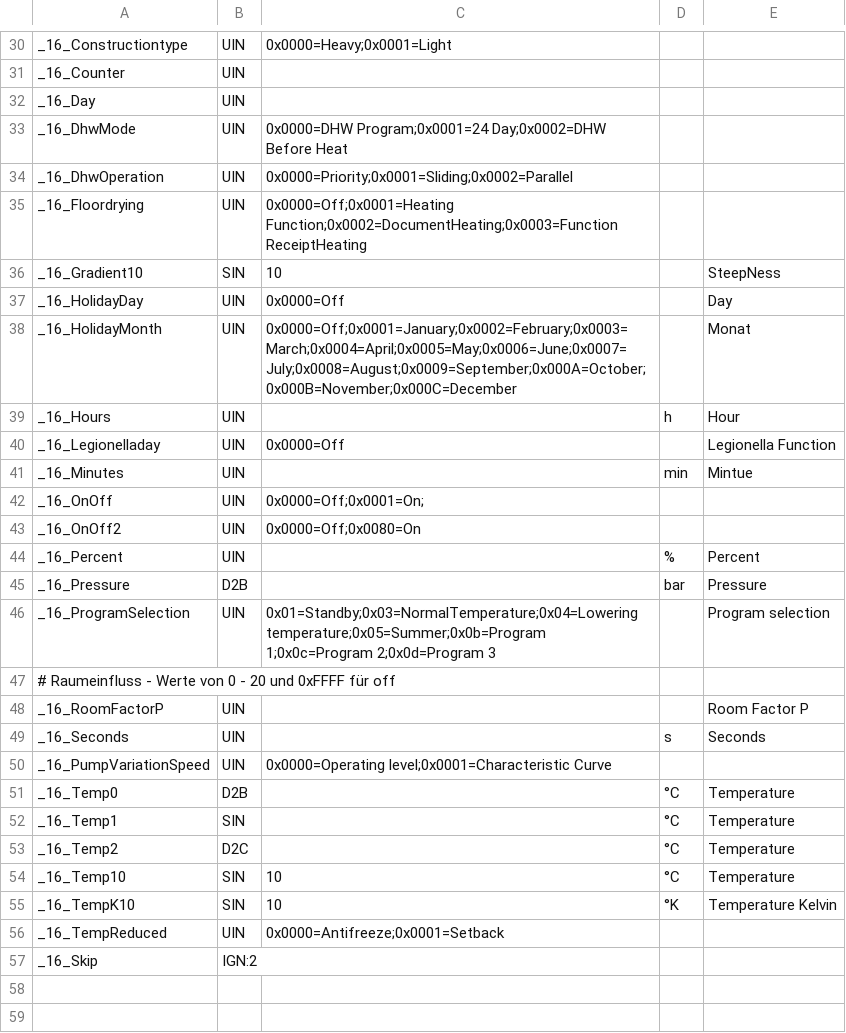
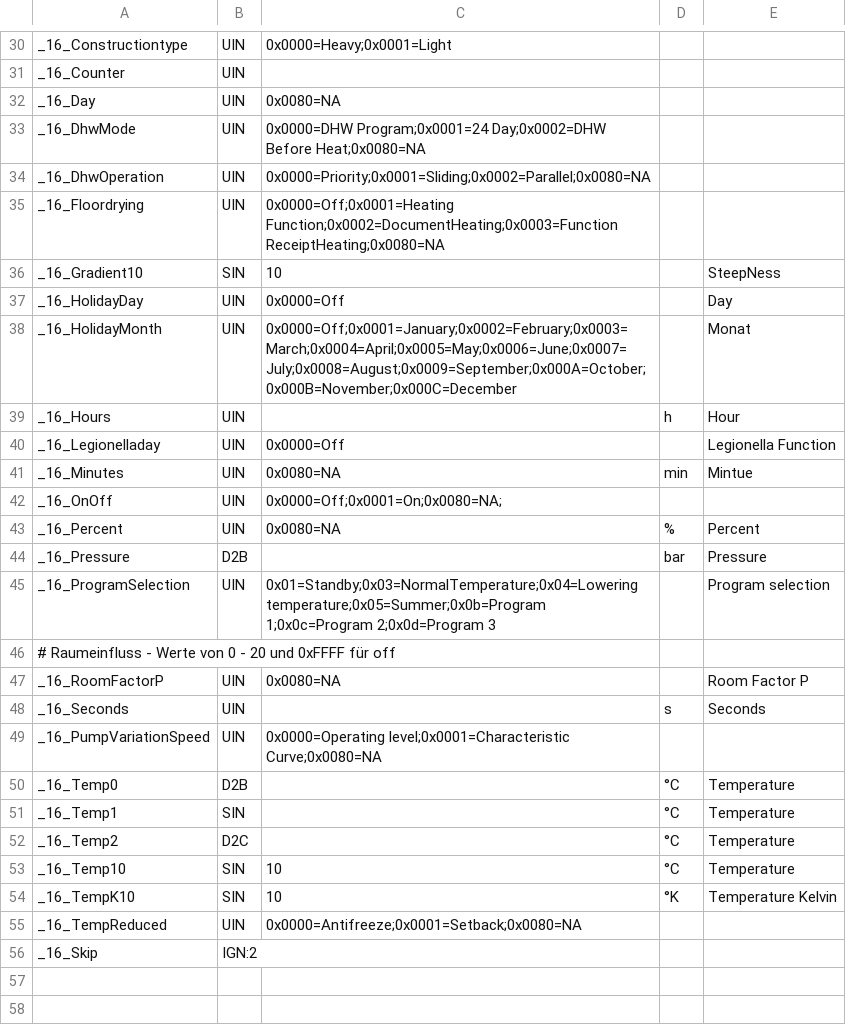
Before and after one commit to aghulas/ebusd-configuration-weishaupt, a CSV file: weishaupt/_templates.csv, drawn as a sheet; only a part is shown, gaps mark what is left out.

Commit message:
Update _templates.csv

```diff
--- a/weishaupt/_templates.csv
+++ b/weishaupt/_templates.csv
@@ -31,6 +31,6 @@ _16_Constructiontype,UIN,0x0000=Heavy;0x0001=Light,,
 _16_Counter,UIN,,,
-_16_Day,UIN,,,
-_16_DhwMode,UIN,0x0000=DHW Program;0x0001=24 Day;0x0002=DHW Before Heat,,
-_16_DhwOperation,UIN,0x0000=Priority;0x0001=Sliding;0x0002=Parallel,,
-_16_Floordrying,UIN,0x0000=Off;0x0001=Heating Function;0x0002=DocumentHeating;0x0003=Function ReceiptHeating,,
+_16_Day,UIN,0x0080=NA,,
+_16_DhwMode,UIN,0x0000=DHW Program;0x0001=24 Day;0x0002=DHW Before Heat;0x0080=NA,,
+_16_DhwOperation,UIN,0x0000=Priority;0x0001=Sliding;0x0002=Parallel;0x0080=NA,,
+_16_Floordrying,UIN,0x0000=Off;0x0001=Heating Function;0x0002=DocumentHeating;0x0003=Function ReceiptHeating;0x0080=NA,,
 _16_Gradient10,SIN,10,,SteepNess
@@ -40,6 +40,5 @@ _16_Hours,UIN,,h,Hour
 _16_Legionelladay,UIN,0x0000=Off,,Legionella Function
-_16_Minutes,UIN,,min,Mintue
-_16_OnOff,UIN,0x0000=Off;0x0001=On;
-_16_OnOff2,UIN,0x0000=Off;0x0080=On,,
-_16_Percent,UIN,,%,Percent
+_16_Minutes,UIN,0x0080=NA,min,Mintue
+_16_OnOff,UIN,0x0000=Off;0x0001=On;0x0080=NA;
+_16_Percent,UIN,0x0080=NA,%,Percent
 _16_Pressure,D2B,,bar,Pressure
@@ -47,5 +46,5 @@ _16_ProgramSelection,UIN,0x01=Standby;0x03=NormalTemperature;0x04=Lowering tempe
 # Raumeinfluss - Werte von 0 - 20 und 0xFFFF für off,,,,
-_16_RoomFactorP,UIN,,,Room Factor P
+_16_RoomFactorP,UIN,0x0080=NA,,Room Factor P
 _16_Seconds,UIN,,s,Seconds
-_16_PumpVariationSpeed,UIN,0x0000=Operating level;0x0001=Characteristic Curve,,
+_16_PumpVariationSpeed,UIN,0x0000=Operating level;0x0001=Characteristic Curve;0x0080=NA,,
 _16_Temp0,D2B,,°C,Temperature
@@ -55,3 +54,3 @@ _16_Temp10,SIN,10,°C,Temperature
 _16_TempK10,SIN,10,°K,Temperature Kelvin
-_16_TempReduced,UIN,0x0000=Antifreeze;0x0001=Setback,,
+_16_TempReduced,UIN,0x0000=Antifreeze;0x0001=Setback;0x0080=NA,,
 _16_Skip,IGN:2,,,
```
